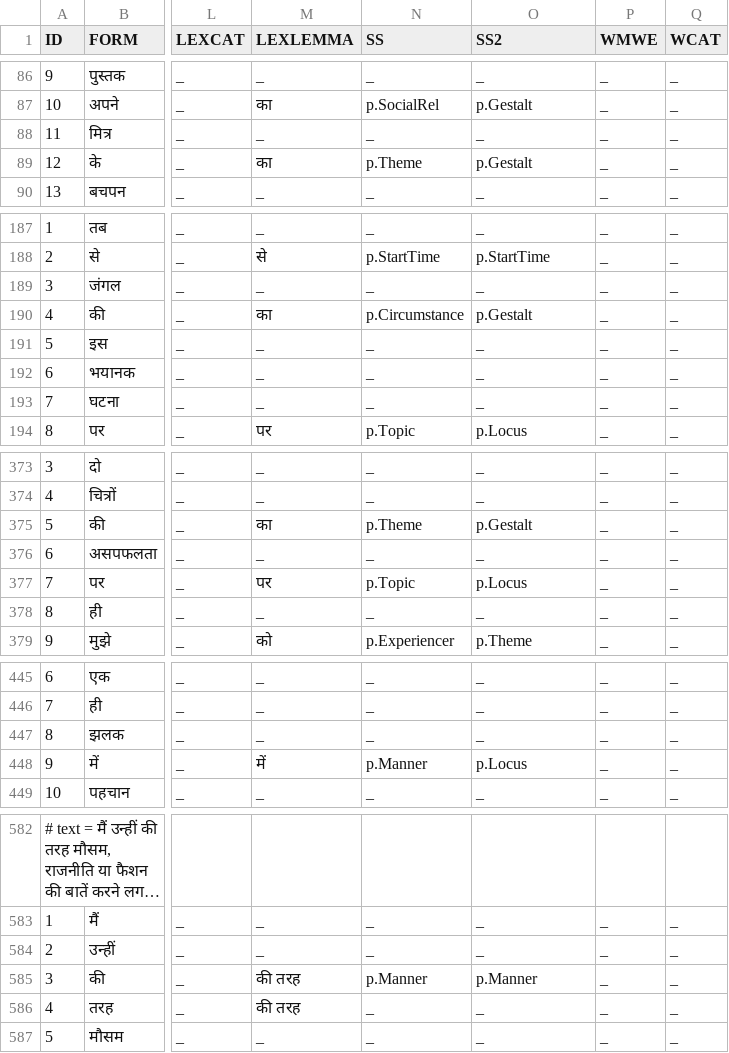
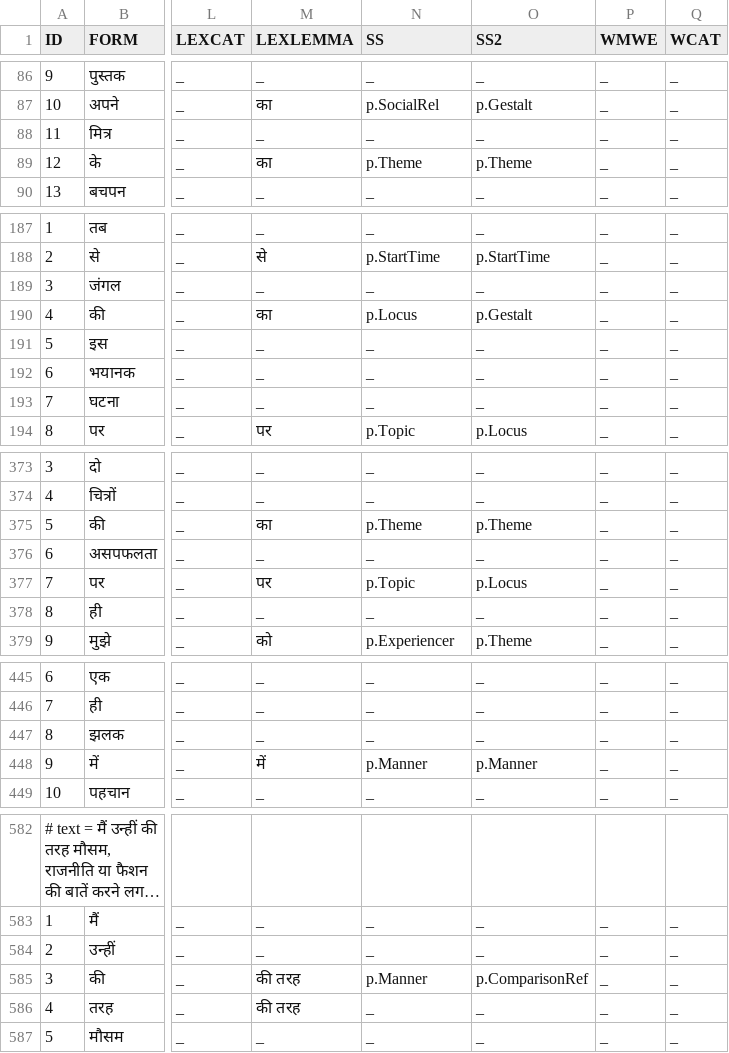
Before and after one commit to aryamanarora/carmls-hi, a CSV file: annotations/lp/1/annotated.csv, drawn as a sheet; only a part is shown, gaps mark what is left out; long unchanged cells end in …; the diff names each change by its address in the sheet, - before the commit and + after, or states it on an @@ line.

```diff
--- a/annotations/lp/1/annotated.csv
+++ b/annotations/lp/1/annotated.csv
-O89 (SS2): p.Gestalt
+O89 (SS2): p.Theme
-N190 (SS): p.Circumstance
+N190 (SS): p.Locus
-O375 (SS2): p.Gestalt
+O375 (SS2): p.Theme
-O448 (SS2): p.Locus
+O448 (SS2): p.Manner
-O585 (SS2): p.Manner
+O585 (SS2): p.ComparisonRef
```
Also changed, not shown: annotations/lp/2/annotated.csv, annotations/lp/3/annotated.csv, 12 other files.
